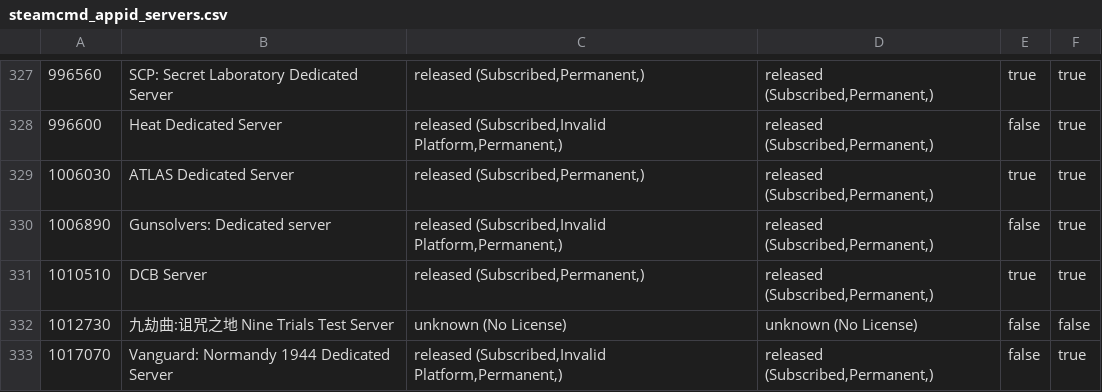
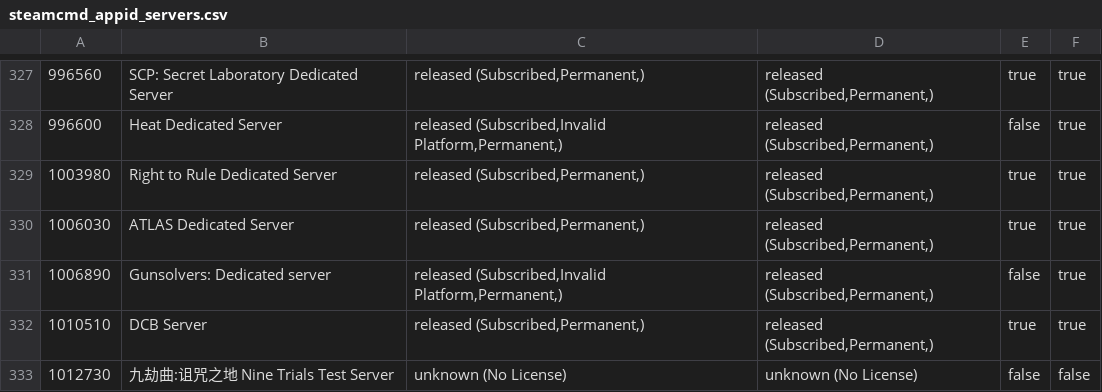
Before and after one commit to dgibbs64/SteamCMD-AppID-List-Servers, a CSV file: steamcmd_appid_servers.csv, drawn as a sheet; only a part is shown, gaps mark what is left out; the shorter side is filled out with more unchanged rows; the diff names each change by its address in the sheet, - before the commit and + after, or states it on an @@ line.

```diff
--- a/steamcmd_appid_servers.csv
+++ b/steamcmd_appid_servers.csv
+row 329: 1003980 | Right to Rule Dedicated Server | released (Subscribed,Permanent,) | released (Subscribed,Permanent,) | true | true
```
Also changed, not shown: steamcmd_appid_servers_linux.csv, 3 other files.
